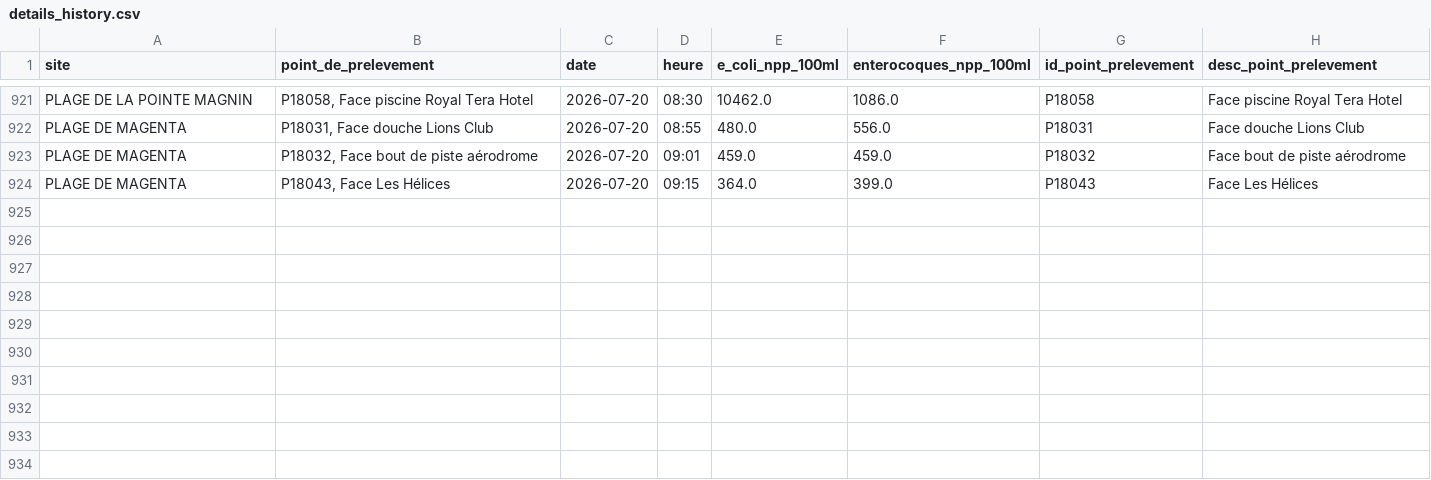
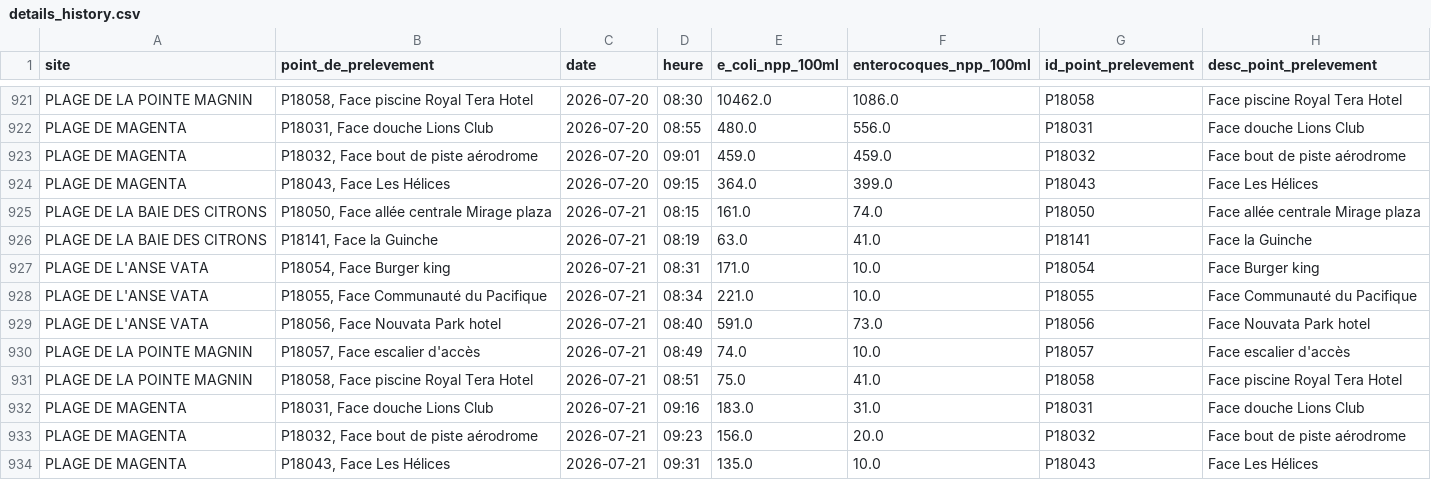
Before and after one commit to adriens/edb-noumea-data, a CSV file: data/details_history.csv, drawn as a sheet; only a part is shown, gaps mark what is left out; the diff names each change by its address in the sheet, - before the commit and + after, or states it on an @@ line.

```diff
--- a/data/details_history.csv
+++ b/data/details_history.csv
+row 925: PLAGE DE LA BAIE DES CITRONS | P18050, Face allée centrale Mirage plaza | 2026-07-21 | 08:15 | 161.0 | 74.0 | P18050 | Face allée centrale Mirage plaza
+row 926: PLAGE DE LA BAIE DES CITRONS | P18141, Face la Guinche | 2026-07-21 | 08:19 | 63.0 | 41.0 | P18141 | Face la Guinche
+row 927: PLAGE DE L'ANSE VATA | P18054, Face Burger king | 2026-07-21 | 08:31 | 171.0 | 10.0 | P18054 | Face Burger king
+row 928: PLAGE DE L'ANSE VATA | P18055, Face Communauté du Pacifique | 2026-07-21 | 08:34 | 221.0 | 10.0 | P18055 | Face Communauté du Pacifique
+row 929: PLAGE DE L'ANSE VATA | P18056, Face Nouvata Park hotel | 2026-07-21 | 08:40 | 591.0 | 73.0 | P18056 | Face Nouvata Park hotel
+row 930: PLAGE DE LA POINTE MAGNIN | P18057, Face escalier d'accès | 2026-07-21 | 08:49 | 74.0 | 10.0 | P18057 | Face escalier d'accès
+row 931: PLAGE DE LA POINTE MAGNIN | P18058, Face piscine Royal Tera Hotel | 2026-07-21 | 08:51 | 75.0 | 41.0 | P18058 | Face piscine Royal Tera Hotel
+row 932: PLAGE DE MAGENTA | P18031, Face douche Lions Club | 2026-07-21 | 09:16 | 183.0 | 31.0 | P18031 | Face douche Lions Club
+row 933: PLAGE DE MAGENTA | P18032, Face bout de piste aérodrome | 2026-07-21 | 09:23 | 156.0 | 20.0 | P18032 | Face bout de piste aérodrome
+row 934: PLAGE DE MAGENTA | P18043, Face Les Hélices | 2026-07-21 | 09:31 | 135.0 | 10.0 | P18043 | Face Les Hélices
```
Also changed, not shown: data/details.csv, data/resume.csv, 1 other file.
